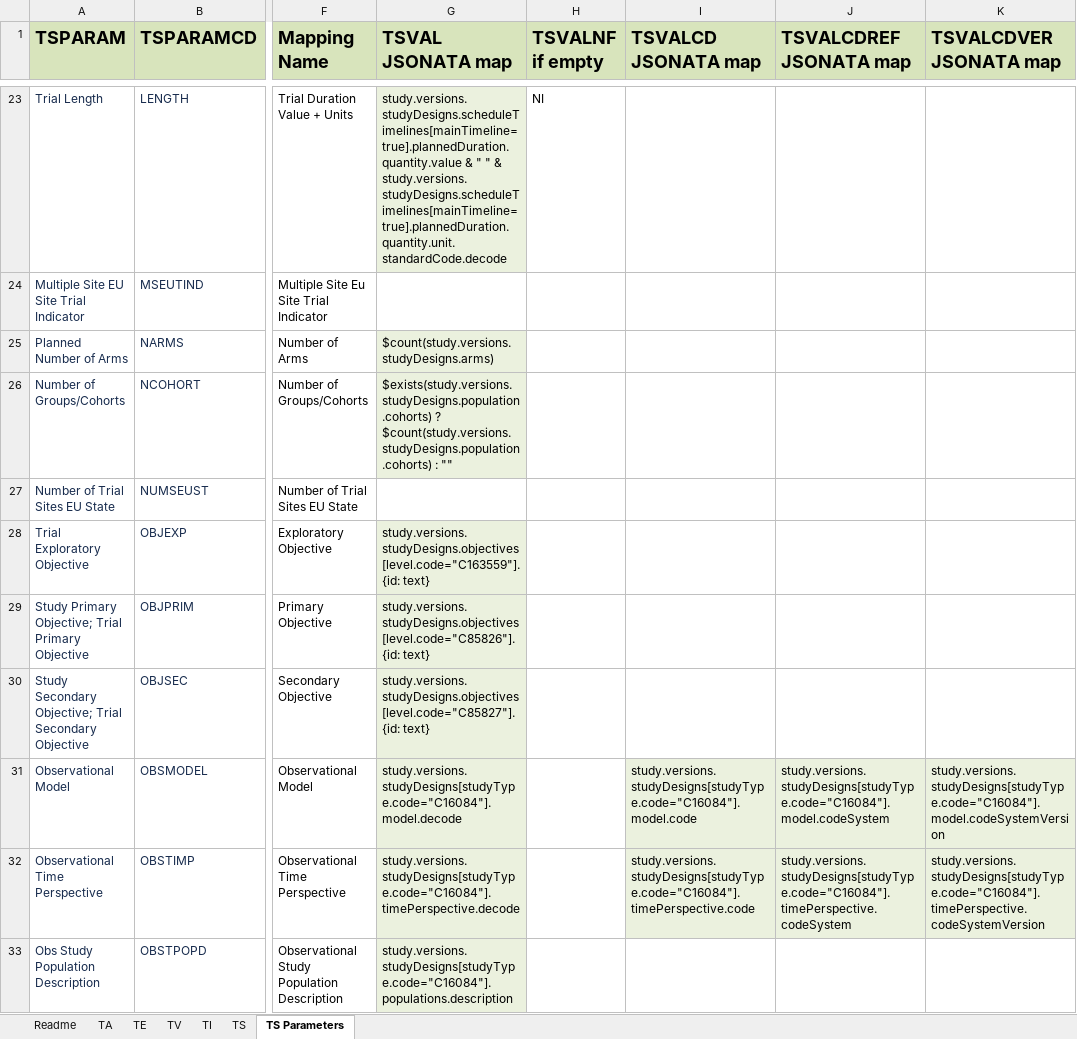
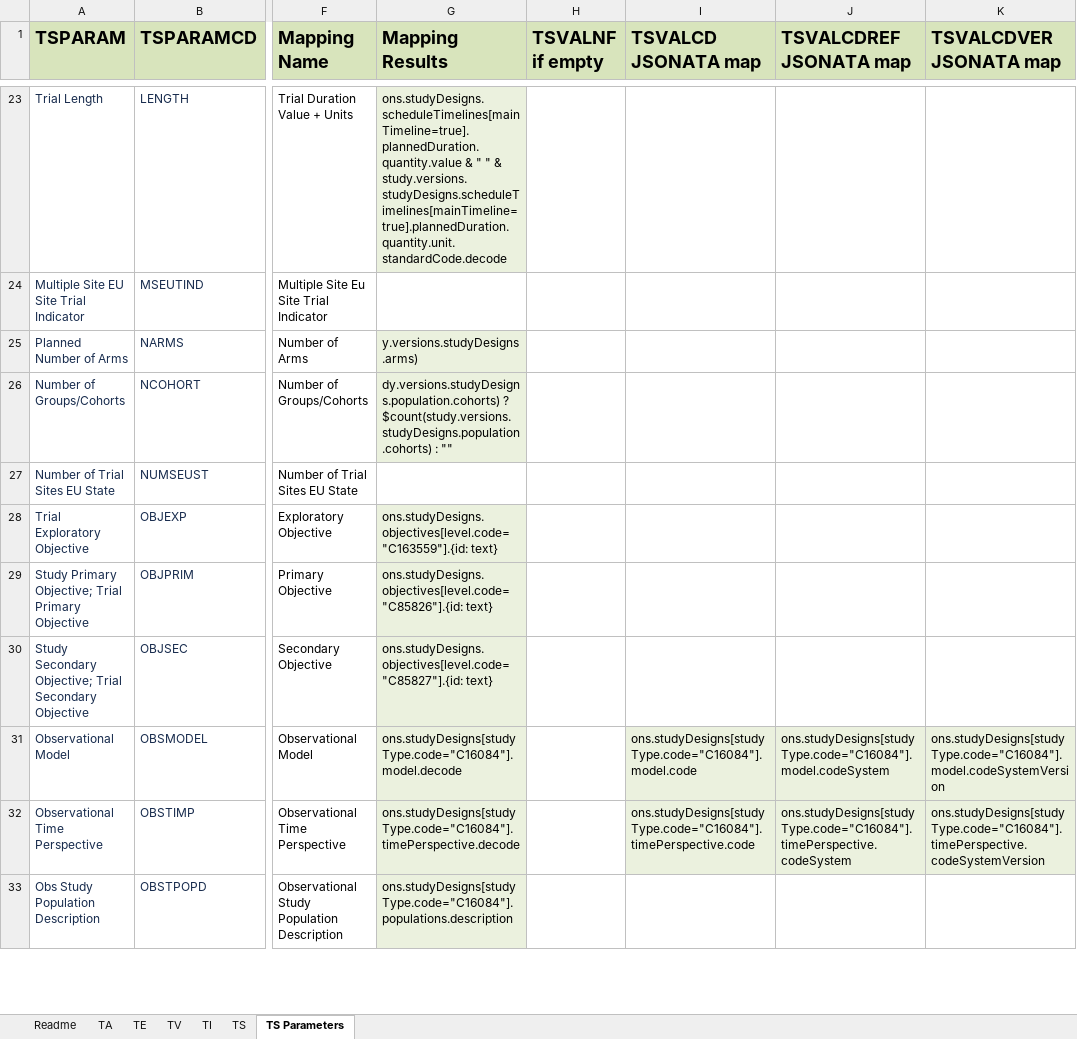
Before and after one commit to ClinLine/USDM_SDTM_mapper, an Excel workbook: TestJson/SDTM_Results.xlsx, sheet TS Parameters, drawn as a sheet; only a part is shown, gaps mark what is left out; values as stored, in another font and other column widths than the file's, no borders; the diff covers the shown part only; the diff names each change by its address in the sheet, - before the commit and + after, or states it on an @@ line.

```diff
--- a/TestJson/SDTM_Results.xlsx (sheet TS Parameters)
+++ b/TestJson/SDTM_Results.xlsx (sheet TS Parameters)
-G1: TSVAL JSONATA map
+G1: Mapping Results
-G23 (Mapping Results): study.versions.studyDesigns.scheduleTimelines[mainTimeline=true].plannedDuration.quantity.value & "…
+G23 (Mapping Results): ons.studyDesigns.scheduleTimelines[mainTimeline=true].plannedDuration.quantity.value & "…
-H23 (TSVALNF if empty): NI
+H23 (TSVALNF if empty): (empty)
-G25 (Mapping Results): $count(study.versions.studyDesigns.arms)
+G25 (Mapping Results): y.versions.studyDesigns.arms)
-G26 (Mapping Results): $exists(study.versions.studyDesigns.population.cohorts) ? $count(study.versions.studyDesigns.population.cohorts)…
+G26 (Mapping Results): dy.versions.studyDesigns.population.cohorts) ? $count(study.versions.studyDesigns.population.cohorts)…
-G28 (Mapping Results): study.versions.studyDesigns.objectives[level.code="C163559"].{id: text}
+G28 (Mapping Results): ons.studyDesigns.objectives[level.code="C163559"].{id: text}
-G29 (Mapping Results): study.versions.studyDesigns.objectives[level.code="C85826"].{id: text}
+G29 (Mapping Results): ons.studyDesigns.objectives[level.code="C85826"].{id: text}
-G30 (Mapping Results): study.versions.studyDesigns.objectives[level.code="C85827"].{id: text}
+G30 (Mapping Results): ons.studyDesigns.objectives[level.code="C85827"].{id: text}
-G31 (Mapping Results): study.versions.studyDesigns[studyType.code="C16084"].model.decode
+G31 (Mapping Results): ons.studyDesigns[studyType.code="C16084"].model.decode
-I31 (TSVALCD JSONATA map): study.versions.studyDesigns[studyType.code="C16084"].model.code
+I31 (TSVALCD JSONATA map): ons.studyDesigns[studyType.code="C16084"].model.code
-J31 (TSVALCDREF JSONATA map): study.versions.studyDesigns[studyType.code="C16084"].model.codeSystem
+J31 (TSVALCDREF JSONATA map): ons.studyDesigns[studyType.code="C16084"].model.codeSystem
-K31 (TSVALCDVER JSONATA map): study.versions.studyDesigns[studyType.code="C16084"].model.codeSystemVersion
+K31 (TSVALCDVER JSONATA map): ons.studyDesigns[studyType.code="C16084"].model.codeSystemVersion
-G32 (Mapping Results): study.versions.studyDesigns[studyType.code="C16084"].timePerspective.decode
+G32 (Mapping Results): ons.studyDesigns[studyType.code="C16084"].timePerspective.decode
-I32 (TSVALCD JSONATA map): study.versions.studyDesigns[studyType.code="C16084"].timePerspective.code
+I32 (TSVALCD JSONATA map): ons.studyDesigns[studyType.code="C16084"].timePerspective.code
-J32 (TSVALCDREF JSONATA map): study.versions.studyDesigns[studyType.code="C16084"].timePerspective.codeSystem
+J32 (TSVALCDREF JSONATA map): ons.studyDesigns[studyType.code="C16084"].timePerspective.codeSystem
-K32 (TSVALCDVER JSONATA map): study.versions.studyDesigns[studyType.code="C16084"].timePerspective.codeSystemVersion
+K32 (TSVALCDVER JSONATA map): ons.studyDesigns[studyType.code="C16084"].timePerspective.codeSystemVersion
-G33 (Mapping Results): study.versions.studyDesigns[studyType.code="C16084"].populations.description
+G33 (Mapping Results): ons.studyDesigns[studyType.code="C16084"].populations.description
```
Also changed, not shown: 83 edited cells elsewhere in this sheet, sheet TS, sheet TI, 4 other files.
